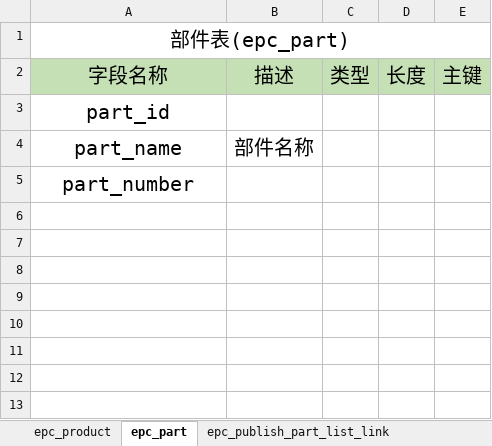
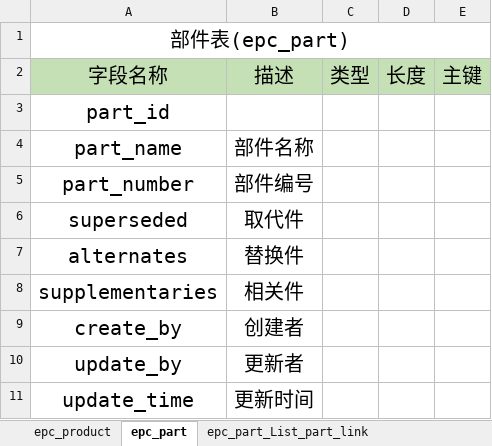
Before and after one commit to dzzzzz123/HELI_EPC, an Excel workbook: doc/EPC数据库表设计.xlsx, sheet epc_part, drawn as a sheet; values as stored, in another font and other column widths than the file's, no borders; the diff names each change by its address in the sheet, - before the commit and + after, or states it on an @@ line.

```diff
--- a/doc/EPC数据库表设计.xlsx (sheet epc_part)
+++ b/doc/EPC数据库表设计.xlsx (sheet epc_part)
+sheet tab: epc_part_List_part_link
-B5: (empty)
+B5: 部件编号
+row 6: superseded | 取代件
+row 7: alternates | 替换件
+row 8: supplementaries | 相关件
+row 9: create_by | 创建者
+row 10: update_by | 更新者
+row 11: update_time | 更新时间
```
Also changed, not shown: sheet epc_publish_part_list_link, other sheet tabs, 2 other files.
